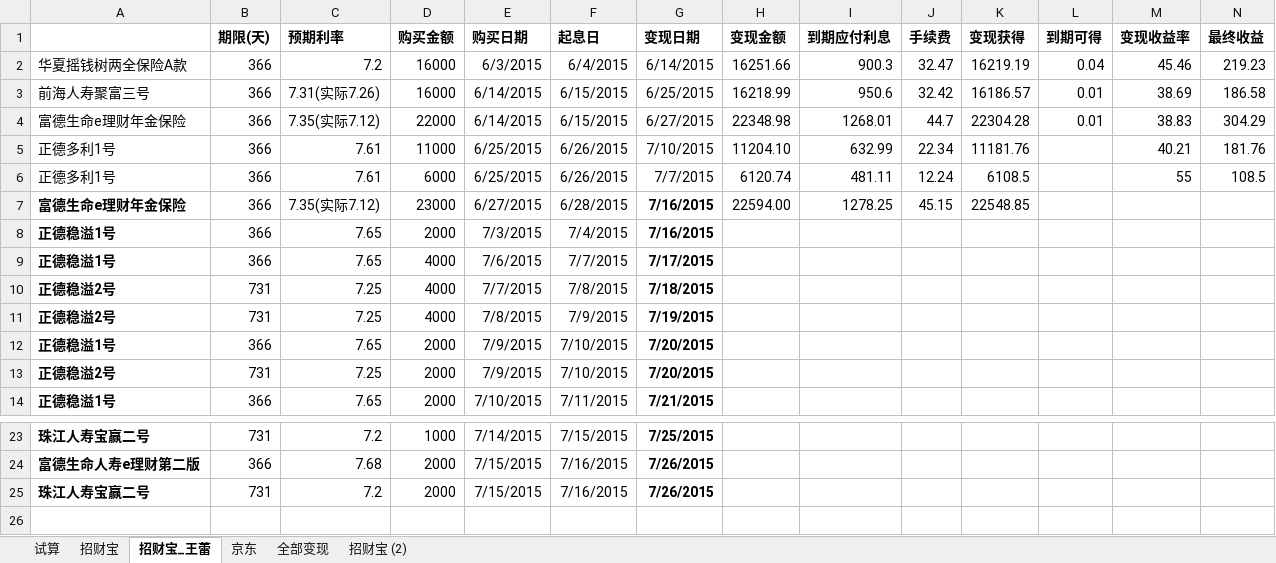
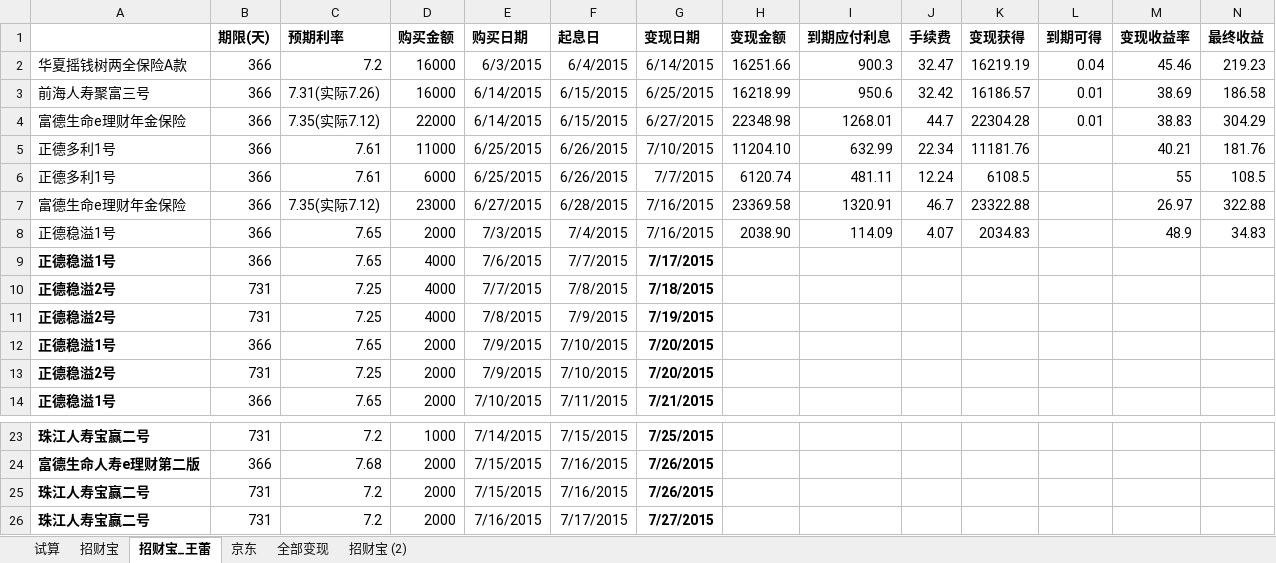
Before and after one commit to cnmud/832588m1pwG22w5t74PT0odv657C7m, an Excel workbook: 我的家/招财宝.xlsx, sheet 招财宝_王蕾, drawn as a sheet; only a part is shown, gaps mark what is left out; values as stored, in another font and other column widths than the file's, no borders; rows hold the shown columns only; the diff names each change by its address in the sheet, - before the commit and + after, or states it on an @@ line.

```diff
--- a/我的家/招财宝.xlsx (sheet 招财宝_王蕾)
+++ b/我的家/招财宝.xlsx (sheet 招财宝_王蕾)
-A7:A8 bold: on
+A7:A8 bold: off
-G7:G8 bold: on
+G7:G8 bold: off
-H7 (变现金额): 22594.00
+H7 (变现金额): 23369.58
-I7 (到期应付利息): 1278.25
+I7 (到期应付利息): 1320.91
-J7 (手续费): 45.15
+J7 (手续费): 46.7
-K7 (变现获得): 22548.85
+K7 (变现获得): 23322.88
-M7 (变现收益率): (empty)
+M7 (变现收益率): 26.97
-N7 (最终收益): (empty)
+N7 (最终收益): 322.88
-H8 (变现金额): (empty)
+H8 (变现金额): 2038.90
-I8 (到期应付利息): (empty)
+I8 (到期应付利息): 114.09
-J8 (手续费): (empty)
+J8 (手续费): 4.07
-K8 (变现获得): (empty)
+K8 (变现获得): 2034.83
-M8 (变现收益率): (empty)
+M8 (变现收益率): 48.9
-N8 (最终收益): (empty)
+N8 (最终收益): 34.83
+row 26: 珠江人寿宝赢二号 | 731 | 7.2 | 2000 | 7/16/2015 | 7/17/2015 | 7/27/2015
```
Also changed, not shown: sheet 招财宝, 1 other file.
